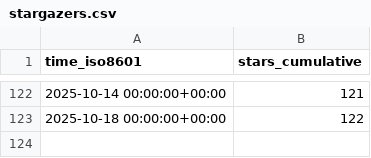
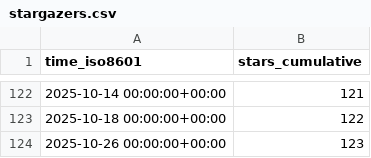
Before and after one commit to jpshivakavi/edk2-libc-stats, a CSV file: tianocore/edk2-libc/ghrs-data/stargazers.csv, drawn as a sheet; only a part is shown, gaps mark what is left out.

```diff
--- a/tianocore/edk2-libc/ghrs-data/stargazers.csv
+++ b/tianocore/edk2-libc/ghrs-data/stargazers.csv
@@ -123 +123,2 @@ time_iso8601,stars_cumulative
 2025-10-18 00:00:00+00:00,122
+2025-10-26 00:00:00+00:00,123
```
